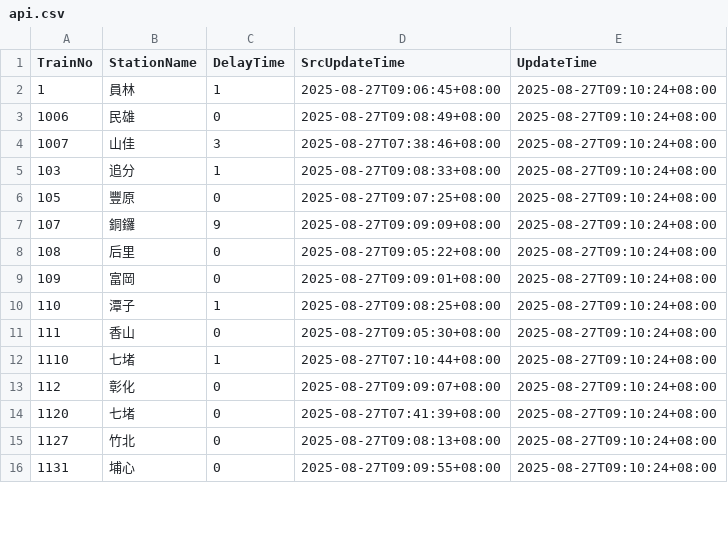
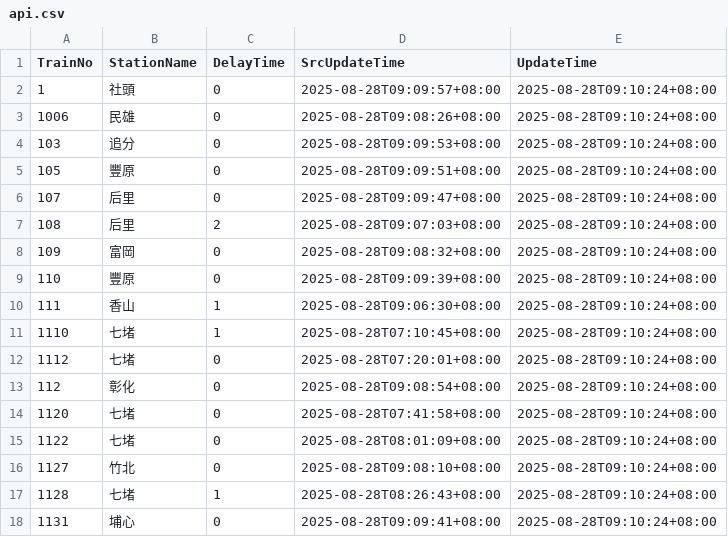
Before and after one commit to funfun0912/Open-Platform-Software-Mid, a CSV file: api.csv, drawn as a sheet; only a part is shown; the diff covers the shown part only.

Commit message:
Update data

```diff
--- a/api.csv
+++ b/api.csv
@@ -1,16 +1,18 @@
 TrainNo,StationName,DelayTime,SrcUpdateTime,UpdateTime
-1,員林,1,2025-08-27T09:06:45+08:00,2025-08-27T09:10:24+08:00
-1006,民雄,0,2025-08-27T09:08:49+08:00,2025-08-27T09:10:24+08:00
-1007,山佳,3,2025-08-27T07:38:46+08:00,2025-08-27T09:10:24+08:00
-103,追分,1,2025-08-27T09:08:33+08:00,2025-08-27T09:10:24+08:00
-105,豐原,0,2025-08-27T09:07:25+08:00,2025-08-27T09:10:24+08:00
-107,銅鑼,9,2025-08-27T09:09:09+08:00,2025-08-27T09:10:24+08:00
-108,后里,0,2025-08-27T09:05:22+08:00,2025-08-27T09:10:24+08:00
-109,富岡,0,2025-08-27T09:09:01+08:00,2025-08-27T09:10:24+08:00
-110,潭子,1,2025-08-27T09:08:25+08:00,2025-08-27T09:10:24+08:00
-111,香山,0,2025-08-27T09:05:30+08:00,2025-08-27T09:10:24+08:00
-1110,七堵,1,2025-08-27T07:10:44+08:00,2025-08-27T09:10:24+08:00
-112,彰化,0,2025-08-27T09:09:07+08:00,2025-08-27T09:10:24+08:00
-1120,七堵,0,2025-08-27T07:41:39+08:00,2025-08-27T09:10:24+08:00
-1127,竹北,0,2025-08-27T09:08:13+08:00,2025-08-27T09:10:24+08:00
-1131,埔心,0,2025-08-27T09:09:55+08:00,2025-08-27T09:10:24+08:00
+1,社頭,0,2025-08-28T09:09:57+08:00,2025-08-28T09:10:24+08:00
+1006,民雄,0,2025-08-28T09:08:26+08:00,2025-08-28T09:10:24+08:00
+103,追分,0,2025-08-28T09:09:53+08:00,2025-08-28T09:10:24+08:00
+105,豐原,0,2025-08-28T09:09:51+08:00,2025-08-28T09:10:24+08:00
+107,后里,0,2025-08-28T09:09:47+08:00,2025-08-28T09:10:24+08:00
+108,后里,2,2025-08-28T09:07:03+08:00,2025-08-28T09:10:24+08:00
+109,富岡,0,2025-08-28T09:08:32+08:00,2025-08-28T09:10:24+08:00
+110,豐原,0,2025-08-28T09:09:39+08:00,2025-08-28T09:10:24+08:00
+111,香山,1,2025-08-28T09:06:30+08:00,2025-08-28T09:10:24+08:00
+1110,七堵,1,2025-08-28T07:10:45+08:00,2025-08-28T09:10:24+08:00
+1112,七堵,0,2025-08-28T07:20:01+08:00,2025-08-28T09:10:24+08:00
+112,彰化,0,2025-08-28T09:08:54+08:00,2025-08-28T09:10:24+08:00
+1120,七堵,0,2025-08-28T07:41:58+08:00,2025-08-28T09:10:24+08:00
+1122,七堵,0,2025-08-28T08:01:09+08:00,2025-08-28T09:10:24+08:00
+1127,竹北,0,2025-08-28T09:08:10+08:00,2025-08-28T09:10:24+08:00
+1128,七堵,1,2025-08-28T08:26:43+08:00,2025-08-28T09:10:24+08:00
+1131,埔心,0,2025-08-28T09:09:41+08:00,2025-08-28T09:10:24+08:00
```
Also changed, not shown: 1 added row, 3 removed rows and 28 edited cells elsewhere in this file.
